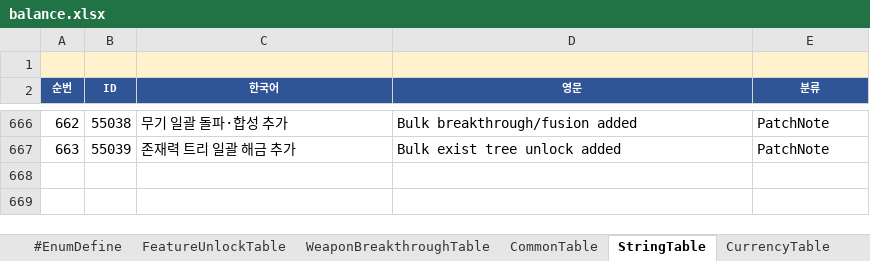
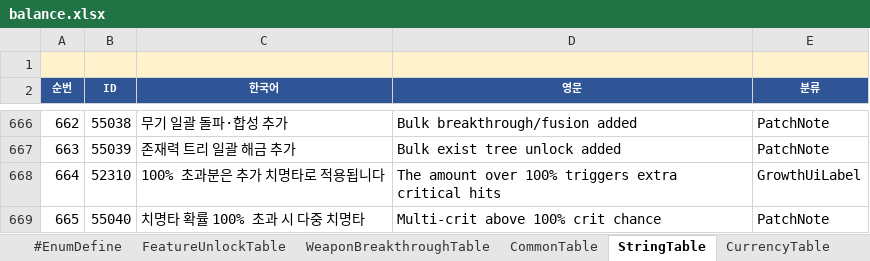
Before and after one commit to MasKids/idle_rpg, an Excel workbook: balance/balance.xlsx, sheet StringTable, drawn as a sheet; only a part is shown, gaps mark what is left out; values as stored, in another font and other column widths than the file's, no borders; the diff names each change by its address in the sheet, - before the commit and + after, or states it on an @@ line.

```diff
--- a/balance/balance.xlsx (sheet StringTable)
+++ b/balance/balance.xlsx (sheet StringTable)
+row 668: 664 | 52310 | 100% 초과분은 추가 치명타로 적용됩니다 | The amount over 100% triggers extra critical hits | GrowthUiLabel
+row 669: 665 | 55040 | 치명타 확률 100% 초과 시 다중 치명타 | Multi-crit above 100% crit chance | PatchNote
```
Also changed, not shown: sheet PatchNoteTable, 10 other files.
